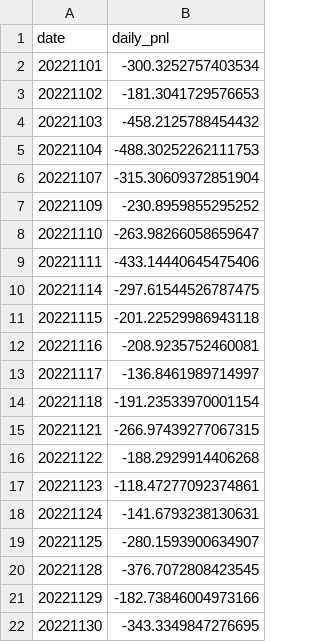
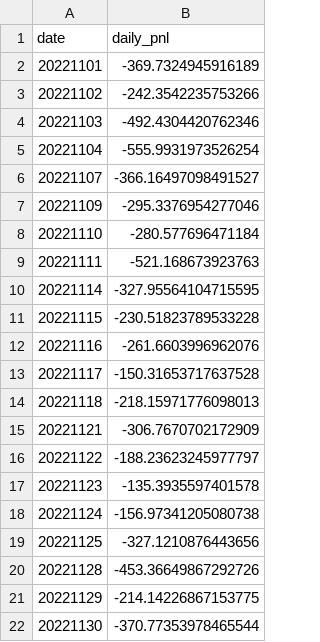
Before and after one commit to vivekhruday05/backtest, a CSV file: output/daily_pnl.csv, drawn as a sheet.

```diff
--- a/output/daily_pnl.csv
+++ b/output/daily_pnl.csv
@@ -1,22 +1,22 @@
 date,daily_pnl
-20221101,-300.3252757403534
-20221102,-181.3041729576653
-20221103,-458.2125788454432
-20221104,-488.30252262111753
-20221107,-315.30609372851904
-20221109,-230.8959855295252
-20221110,-263.98266058659647
-20221111,-433.14440645475406
-20221114,-297.61544526787475
-20221115,-201.22529986943118
-20221116,-208.9235752460081
-20221117,-136.8461989714997
-20221118,-191.23533970001154
-20221121,-266.97439277067315
-20221122,-188.2929914406268
-20221123,-118.47277092374861
-20221124,-141.6793238130631
-20221125,-280.1593900634907
-20221128,-376.7072808423545
-20221129,-182.73846004973166
-20221130,-343.3349847276695
+20221101,-369.7324945916189
+20221102,-242.3542235753266
+20221103,-492.4304420762346
+20221104,-555.9931973526254
+20221107,-366.16497098491527
+20221109,-295.3376954277046
+20221110,-280.577696471184
+20221111,-521.168673923763
+20221114,-327.95564104715595
+20221115,-230.51823789533228
+20221116,-261.6603996962076
+20221117,-150.31653717637528
+20221118,-218.15971776098013
+20221121,-306.7670702172909
+20221122,-188.23623245977797
+20221123,-135.3935597401578
+20221124,-156.97341205080738
+20221125,-327.1210876443656
+20221128,-453.36649867292726
+20221129,-214.14226867153775
+20221130,-370.77353978465544
```
Also changed, not shown: 10 other files.
